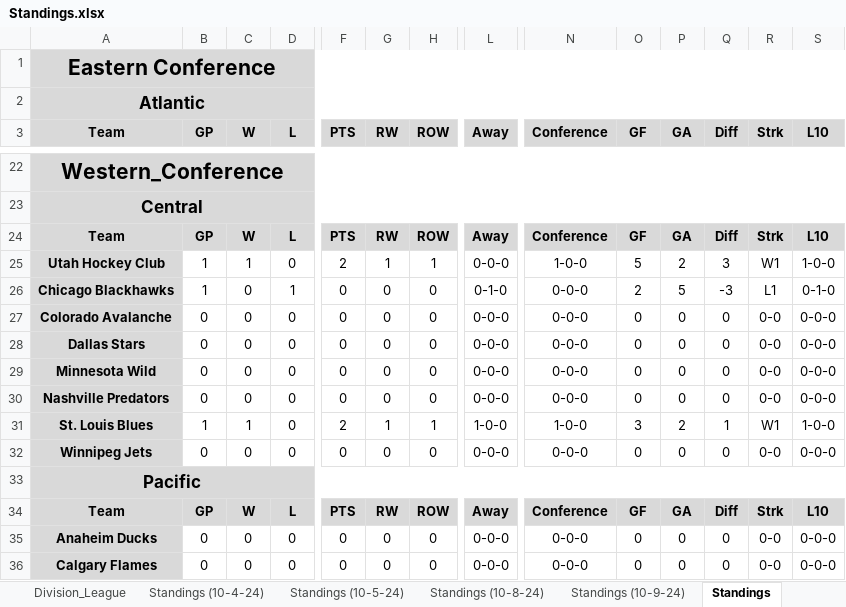
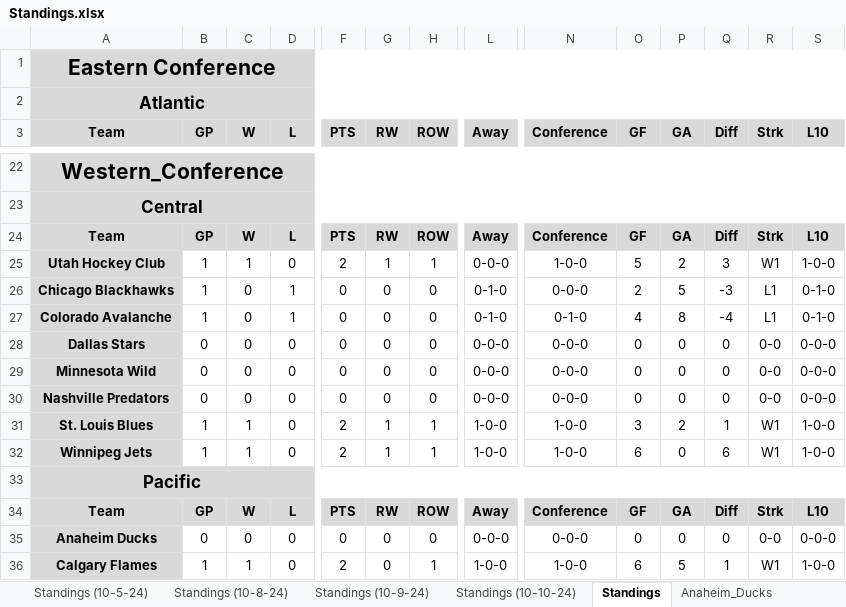
Before and after one commit to cmwrite/NHLStats, an Excel workbook: 2024_2025/Standings.xlsx, sheet Standings, drawn as a sheet; only a part is shown, gaps mark what is left out; values as stored, in another font and other column widths than the file's, no borders; the diff covers the shown part only; the diff names each change by its address in the sheet, - before the commit and + after, or states it on an @@ line.

Commit message:
Updated Standings, Box Scores
Data Input to EOD 10/9/24

```diff
--- a/2024_2025/Standings.xlsx (sheet Standings)
+++ b/2024_2025/Standings.xlsx (sheet Standings)
+sheet tab: Standings (10-10-24)
-B27 (GP): 0
+B27 (GP): 1
-D27 (L): 0
+D27 (L): 1
-L27 (Away): 0-0-0
+L27 (Away): 0-1-0
-N27 (Conference): 0-0-0
+N27 (Conference): 0-1-0
-O27 (GF): 0
+O27 (GF): 4
-P27 (GA): 0
+P27 (GA): 8
-Q27 (Diff): 0
+Q27 (Diff): -4
-R27 (Strk): 0-0
+R27 (Strk): L1
-S27 (L10): 0-0-0
+S27 (L10): 0-1-0
-B32 (GP): 0
+B32 (GP): 1
-C32 (W): 0
+C32 (W): 1
-F32 (PTS): 0
+F32 (PTS): 2
-G32 (RW): 0
+G32 (RW): 1
-H32 (ROW): 0
+H32 (ROW): 1
-L32 (Away): 0-0-0
+L32 (Away): 1-0-0
-N32 (Conference): 0-0-0
+N32 (Conference): 1-0-0
-O32 (GF): 0
+O32 (GF): 6
-Q32 (Diff): 0
+Q32 (Diff): 6
-R32 (Strk): 0-0
+R32 (Strk): W1
-S32 (L10): 0-0-0
+S32 (L10): 1-0-0
-B36 (GP): 0
+B36 (GP): 1
-C36 (W): 0
+C36 (W): 1
-F36 (PTS): 0
+F36 (PTS): 2
-H36 (ROW): 0
+H36 (ROW): 1
-L36 (Away): 0-0-0
+L36 (Away): 1-0-0
-N36 (Conference): 0-0-0
+N36 (Conference): 1-0-0
-O36 (GF): 0
+O36 (GF): 6
-P36 (GA): 0
+P36 (GA): 5
-Q36 (Diff): 0
+Q36 (Diff): 1
-R36 (Strk): 0-0
+R36 (Strk): W1
-S36 (L10): 0-0-0
+S36 (L10): 1-0-0
```
Also changed, not shown: 74 edited cells elsewhere in this sheet, sheet Standings (10-9-24), sheet Calgary_Flames, sheet Colorado_Avalanche, sheet New_York_Rangers, sheet Vancouver_Canucks, sheet Winnipeg_Jets, 6 more sheets, 2024_2025/BoxScores/October.xlsx.
